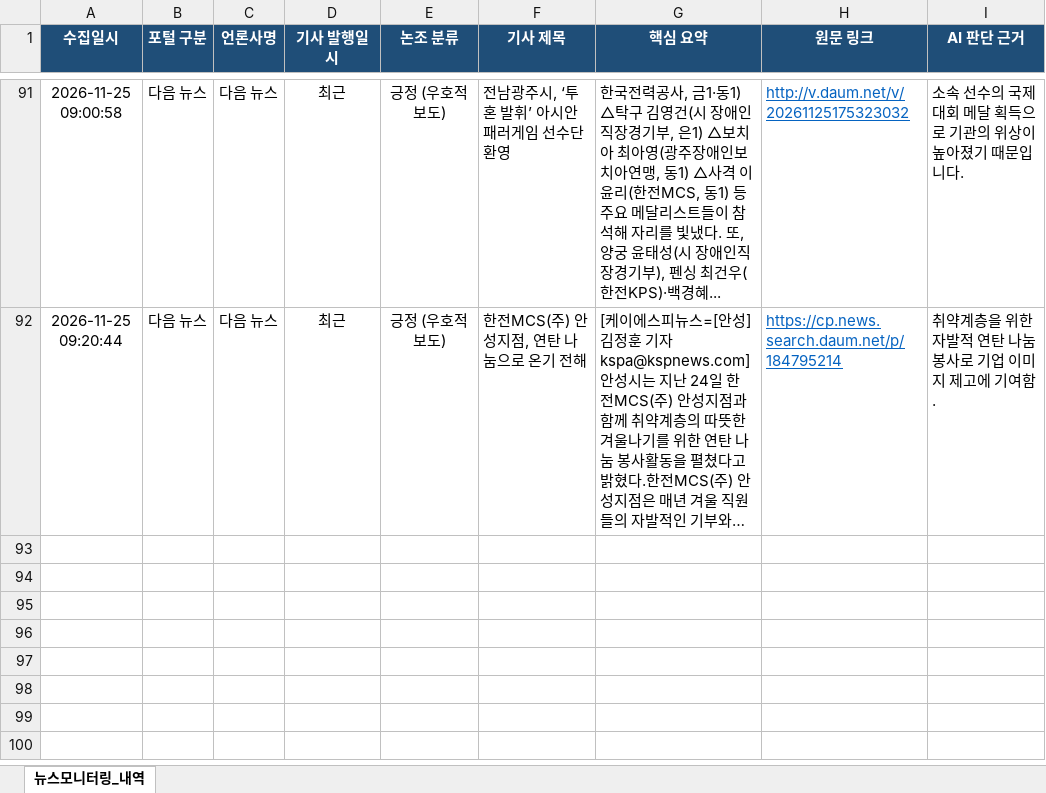
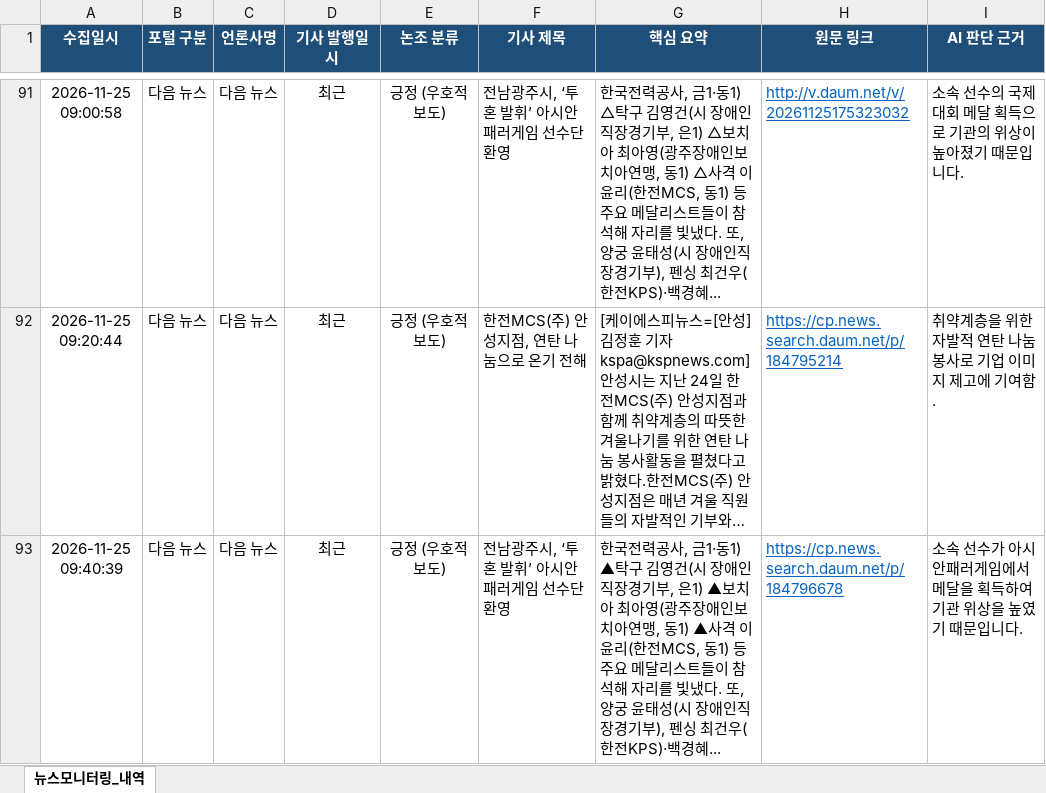
Before and after one commit to kepcomcs-jeon/kepco-mcs-news, an Excel workbook: 한전MCS_뉴스모니터링_대장.xlsx, sheet 뉴스모니터링_내역, drawn as a sheet; only a part is shown, gaps mark what is left out; long unchanged cells end in …; values as stored, in another font and other column widths than the file's, no borders; the diff names each change by its address in the sheet, - before the commit and + after, or states it on an @@ line.

```diff
--- a/한전MCS_뉴스모니터링_대장.xlsx (sheet 뉴스모니터링_내역)
+++ b/한전MCS_뉴스모니터링_대장.xlsx (sheet 뉴스모니터링_내역)
+row 93: 2026-11-25 09:40:39 | 다음 뉴스 | 다음 뉴스 | 최근 | 긍정 (우호적 보도) | 전남광주시, ‘투혼 발휘’ 아시안패러게임 선수단 환영 | 한국전력공사, 금1·동1) ▲탁구 김영건(시 장애인직장경기부, 은1) ▲보치아 최아영(광주장애인보치아연맹, 동1) ▲사격 이윤리(한전MCS, 동1) 등 주요 메달리스트들이 참석해 자리를 빛냈다. 또, 양궁 윤태성(시 장애인직장경기부), 펜싱 최건우(한전KPS)·백경혜... | https://cp.news.search.daum.net/p/184796678 | 소속 선수가 아시안패러게임에서 메달을 획득하여 기관 위상을 높였기 때문입니다.
```
Also changed, not shown: 1 other file.
